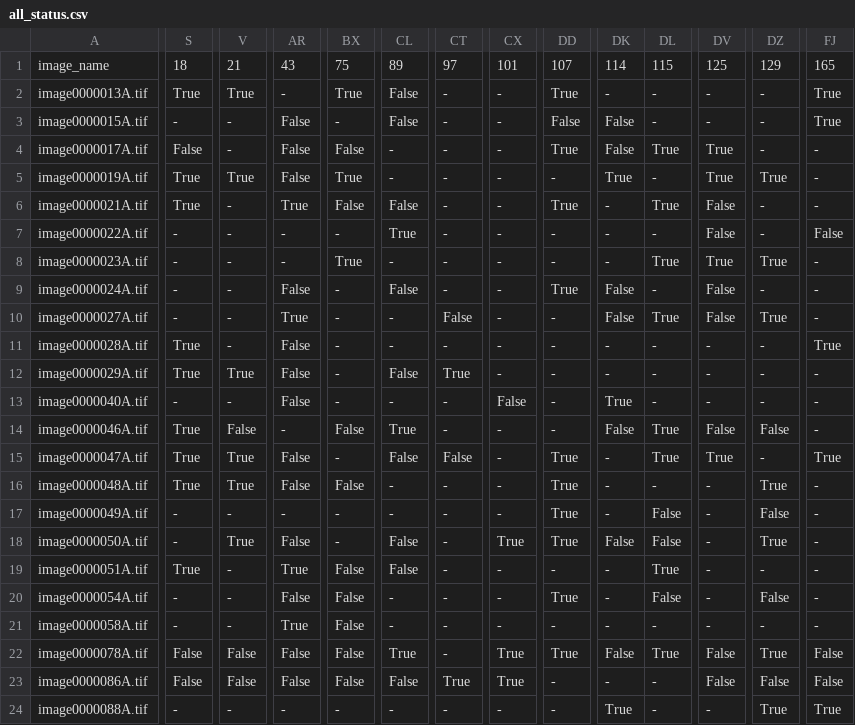
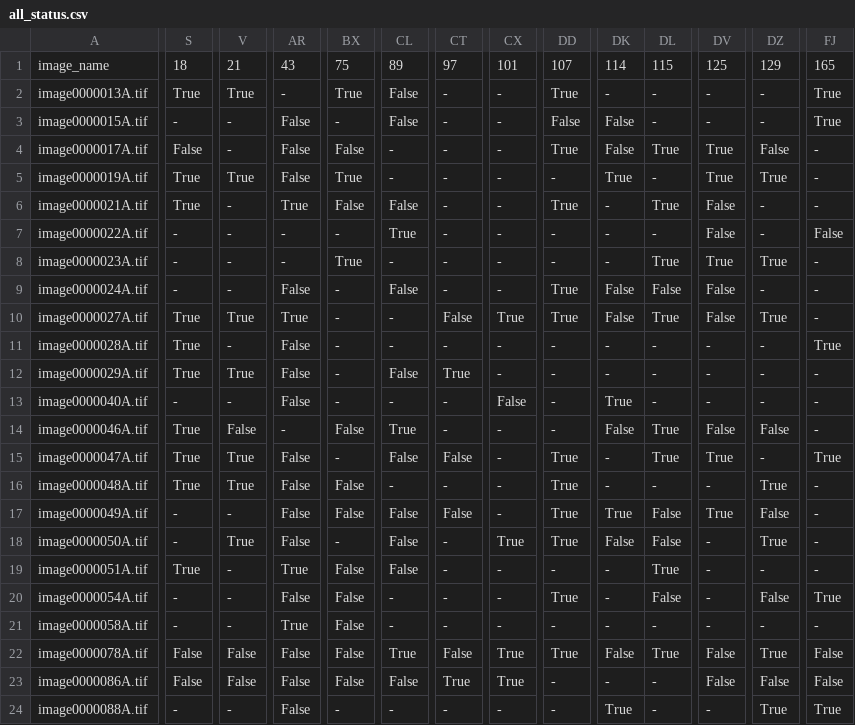
Before and after one commit to mrakhgari/omar, a CSV file: all_status.csv, drawn as a sheet; only a part is shown, gaps mark what is left out; the diff covers the shown part only; the diff names each change by its address in the sheet, - before the commit and + after, or states it on an @@ line.

```diff
--- a/all_status.csv
+++ b/all_status.csv
-DZ4: -
+DZ4: False
-DL9: -
+DL9: False
-S10: -
+S10: True
-V10: -
+V10: True
-CX10: -
+CX10: True
-DD10: -
+DD10: True
-AR17: -
+AR17: False
-BX17: -
+BX17: False
-CL17: -
+CL17: False
-CT17: -
+CT17: False
-DK17: -
+DK17: True
-DV17: -
+DV17: True
-FJ20: -
+FJ20: True
-CT22: -
+CT22: False
-AR24: -
+AR24: False
```
Also changed, not shown: 38 edited cells elsewhere in this file, all_score.csv, 2 other files.
